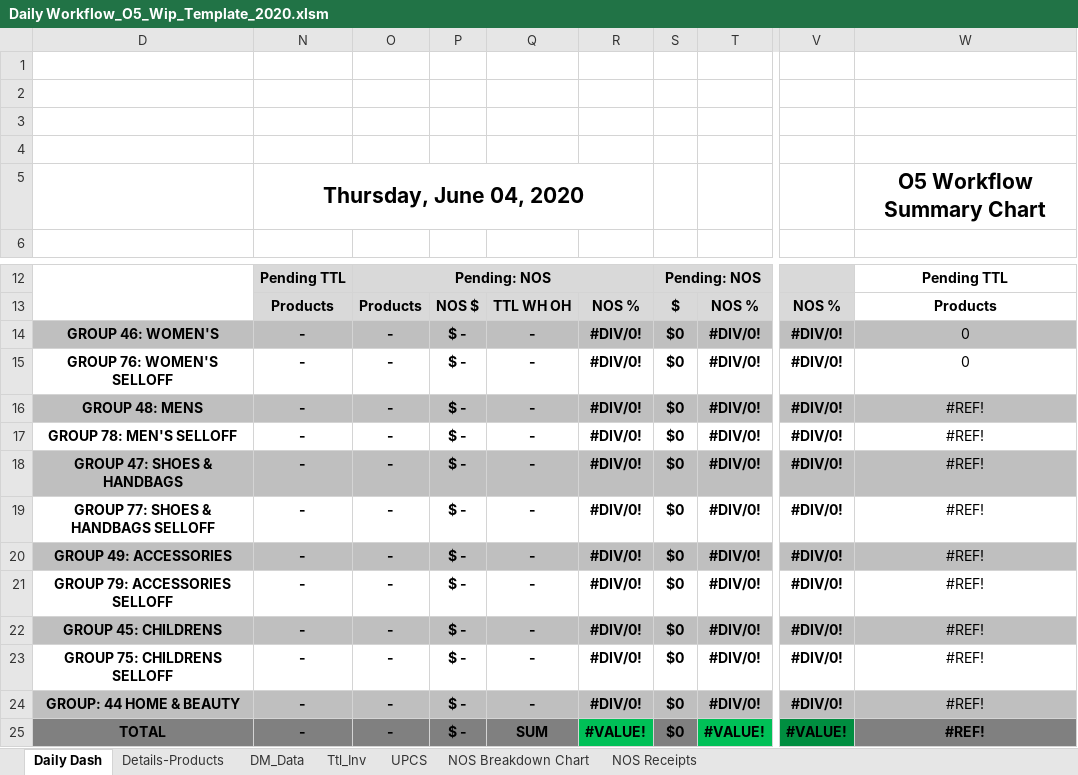
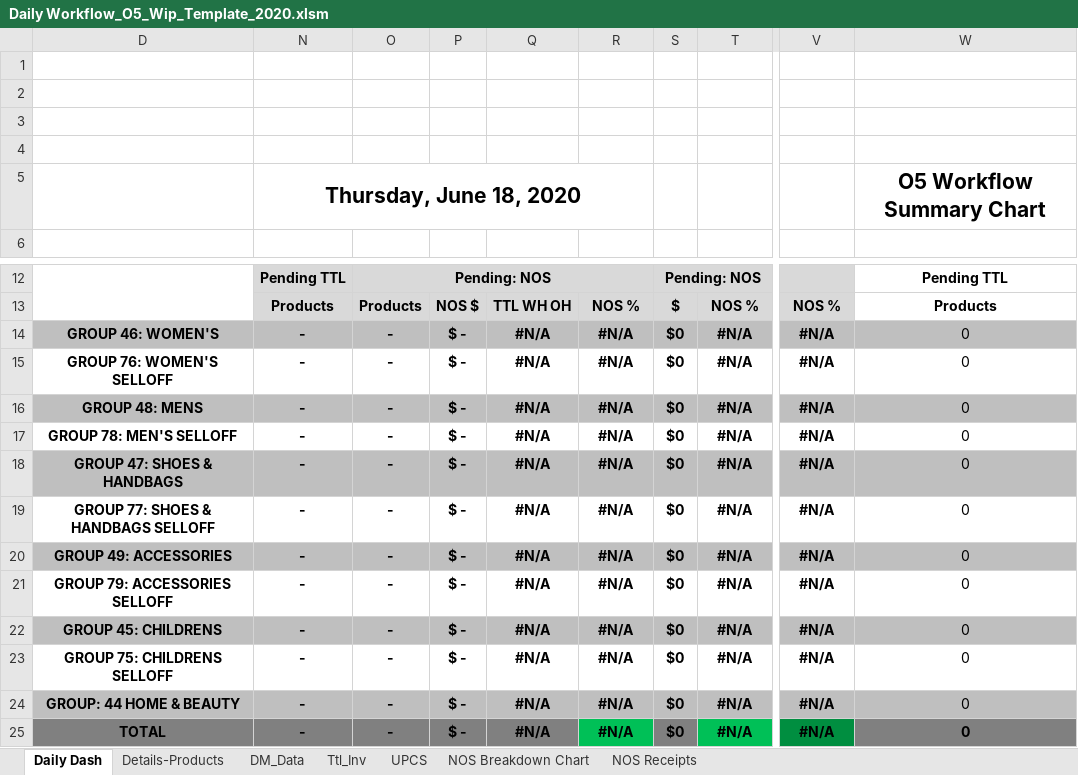
Before and after one commit to alwaysmiddle/LifeCycleWorkflowTool, an Excel workbook: LifeCycleDevEnvironmentConsole/WorkFlow Data/O5/Template/Daily Workflow_O5_Wip_Template_2020.xlsm, sheet Daily Dash, drawn as a sheet; only a part is shown, gaps mark what is left out; values as stored, in another font and other column widths than the file's, no borders; charts and pictures and conditional formats not drawn; the diff names each change by its address in the sheet, - before the commit and + after, or states it on an @@ line.

```diff
--- a/LifeCycleDevEnvironmentConsole/WorkFlow Data/O5/Template/Daily Workflow_O5_Wip_Template_2020.xlsm (sheet Daily Dash)
+++ b/LifeCycleDevEnvironmentConsole/WorkFlow Data/O5/Template/Daily Workflow_O5_Wip_Template_2020.xlsm (sheet Daily Dash)
-N5: Thursday, June 04, 2020
+N5: Thursday, June 18, 2020
-Q14:Q24: -
+Q14:Q24: #N/A
-R14:R24: #DIV/0!
+R14:R24: #N/A
-T14:T24: #DIV/0!
+T14:T24: #N/A
-V14:V24: #DIV/0!
+V14:V24: #N/A
-W16:W25: #REF!
+W16:W25: 0
-Q25: SUM
+Q25: #N/A
-R25: #VALUE!
+R25: #N/A
-T25: #VALUE!
+T25: #N/A
-V25: #VALUE!
+V25: #N/A
```
Also changed, not shown: sheet NOS Breakdown Chart, sheet NOS Receipts, formulas that keep their value, hidden cells, charts or pictures, 20 other files.
